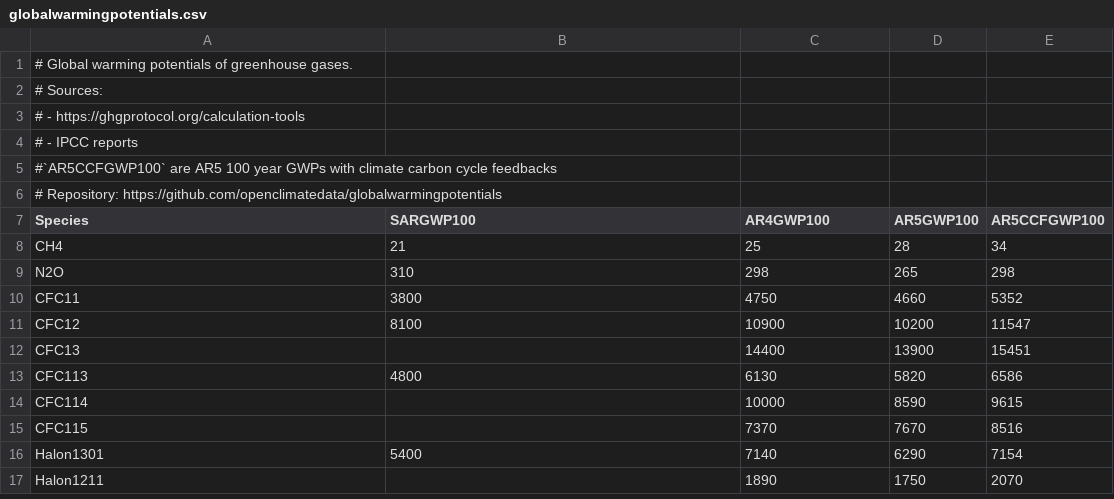
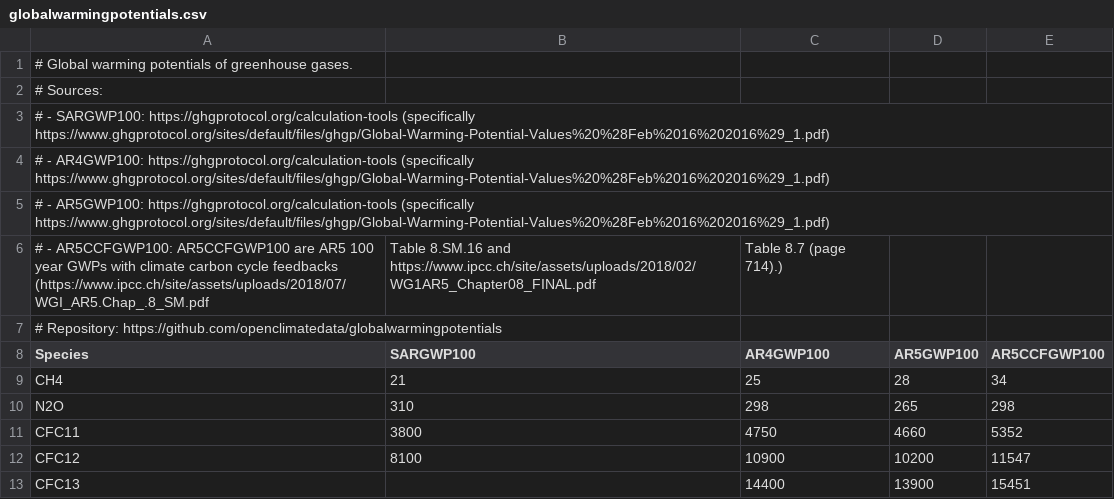
Before and after one commit to openclimatedata/globalwarmingpotentials, a CSV file: globalwarmingpotentials.csv, drawn as a sheet; only a part is shown; the shorter side is filled out with more unchanged rows.

Commit message:
Update sources

```diff
--- a/globalwarmingpotentials.csv
+++ b/globalwarmingpotentials.csv
@@ -2,5 +2,6 @@
 # Sources:
-#   - https://ghgprotocol.org/calculation-tools
-#   - IPCC reports
-#`AR5CCFGWP100` are AR5 100 year GWPs with climate carbon cycle feedbacks
+#   - SARGWP100: https://ghgprotocol.org/calculation-tools (specifically https://www.ghgprotocol.org/sites/default/files/ghgp/Global-Warming-Potential-Values%20%28Feb%2016%202016%29_1.pdf)
+#   - AR4GWP100: https://ghgprotocol.org/calculation-tools (specifically https://www.ghgprotocol.org/sites/default/files/ghgp/Global-Warming-Potential-Values%20%28Feb%2016%202016%29_1.pdf)
+#   - AR5GWP100: https://ghgprotocol.org/calculation-tools (specifically https://www.ghgprotocol.org/sites/default/files/ghgp/Global-Warming-Potential-Values%20%28Feb%2016%202016%29_1.pdf)
+#   - AR5CCFGWP100: AR5CCFGWP100 are AR5 100 year GWPs with climate carbon cycle feedbacks (https://www.ipcc.ch/site/assets/uploads/2018/07/WGI_AR5.Chap_.8_SM.pdf, Table 8.SM.16 and https://www.ipcc.ch/site/assets/uploads/2018/02/WG1AR5_Chapter08_FINAL.pdf, Table 8.7 (page 714).)
 # Repository: https://github.com/openclimatedata/globalwarmingpotentials
```
